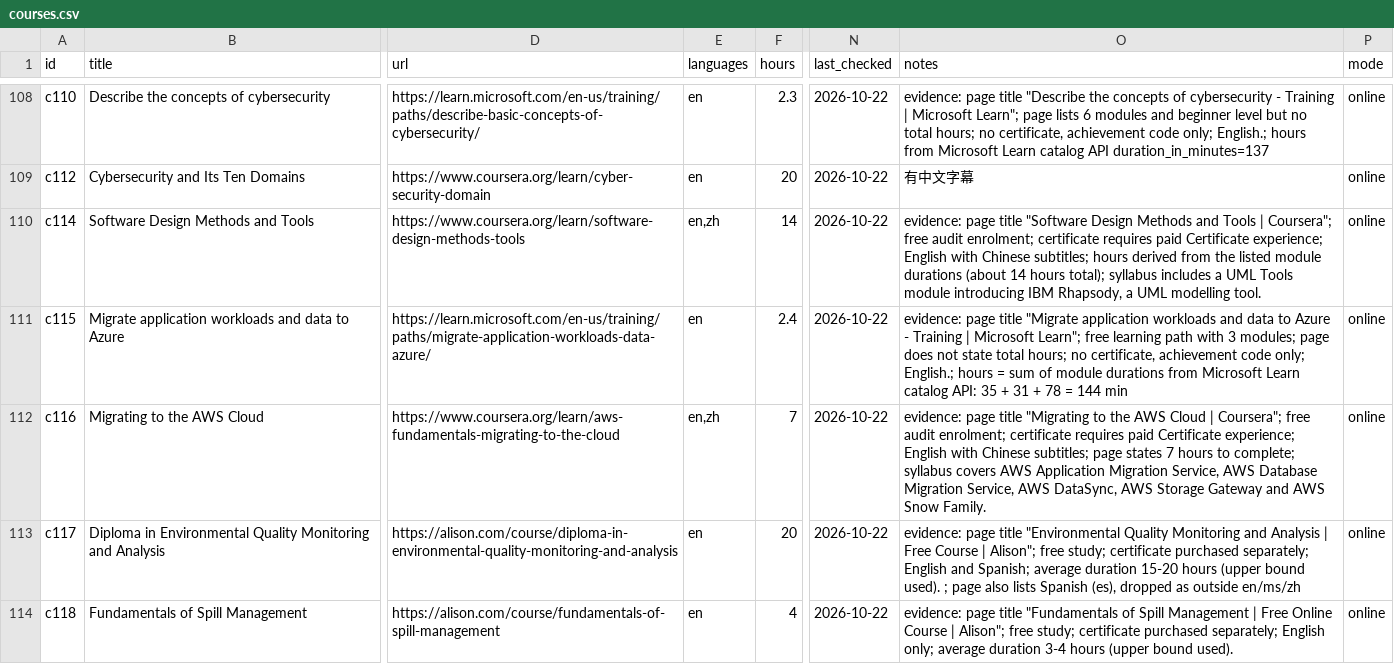
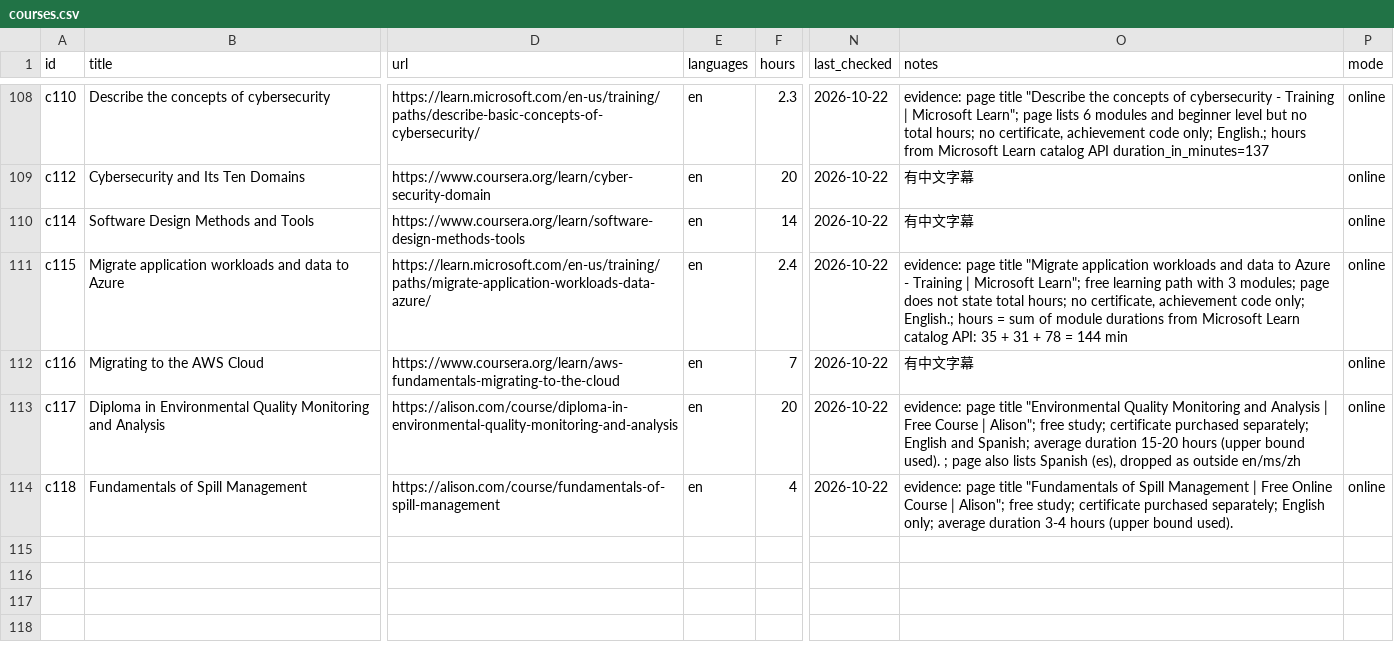
Before and after one commit to Jie-coder/hoo-lee-sheet-sdc2026, a CSV file: data/courses.csv, drawn as a sheet; only a part is shown, gaps mark what is left out; the diff names each change by its address in the sheet, - before the commit and + after, or states it on an @@ line.

Commit message:
data: c114, c116 languages en only, note Chinese subtitles

```diff
--- a/data/courses.csv
+++ b/data/courses.csv
-E110 (languages): en,zh
+E110 (languages): en
-O110 (notes): evidence: page title "Software Design Methods and Tools | Coursera"; free audit enrolment; certificate requires paid Certificate experience; English with Chinese subtitles; hours derived from the listed module durations (about 14 hours total); syllabus includes a UML Tools module introducing IBM Rhapsody, a UML modelling tool.
+O110 (notes): 有中文字幕
-E112 (languages): en,zh
+E112 (languages): en
-O112 (notes): evidence: page title "Migrating to the AWS Cloud | Coursera"; free audit enrolment; certificate requires paid Certificate experience; English with Chinese subtitles; page states 7 hours to complete; syllabus covers AWS Application Migration Service, AWS Database Migration Service, AWS DataSync, AWS Storage Gateway and AWS Snow Family.
+O112 (notes): 有中文字幕
```
Also changed, not shown: 1 other file.
